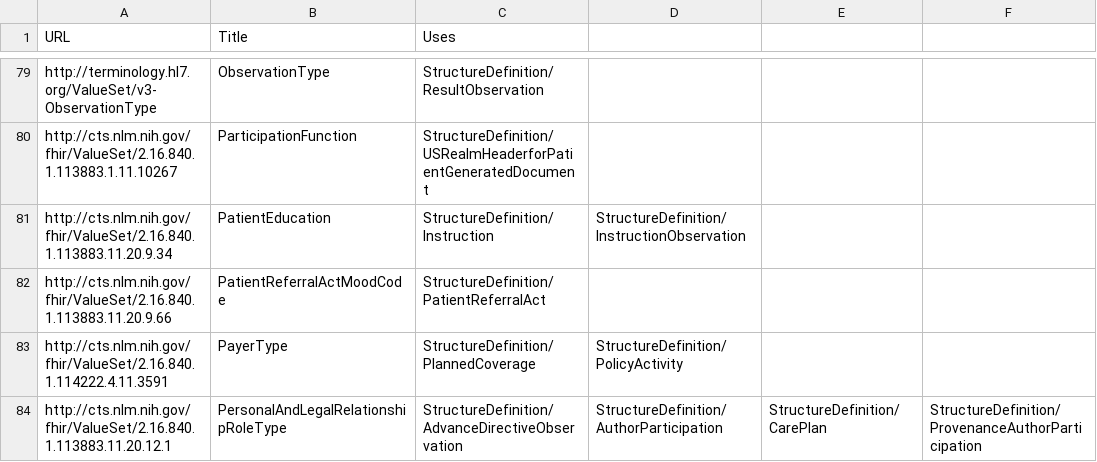
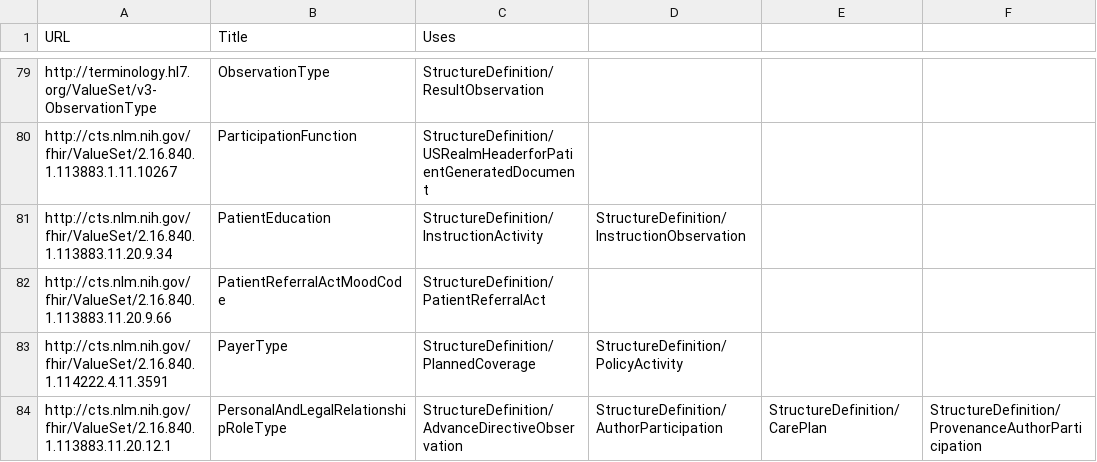
Before and after one commit to HL7/CDA-ccda, a CSV file: input/data/valueset-filtered.csv, drawn as a sheet; only a part is shown, gaps mark what is left out; the diff names each change by its address in the sheet, - before the commit and + after, or states it on an @@ line.

Commit message:
CDA-21215 - Update Instructions per SD call

```diff
--- a/input/data/valueset-filtered.csv
+++ b/input/data/valueset-filtered.csv
-C81 (Uses): StructureDefinition/Instruction
+C81 (Uses): StructureDefinition/InstructionActivity
```
Also changed, not shown: 23 other files.
